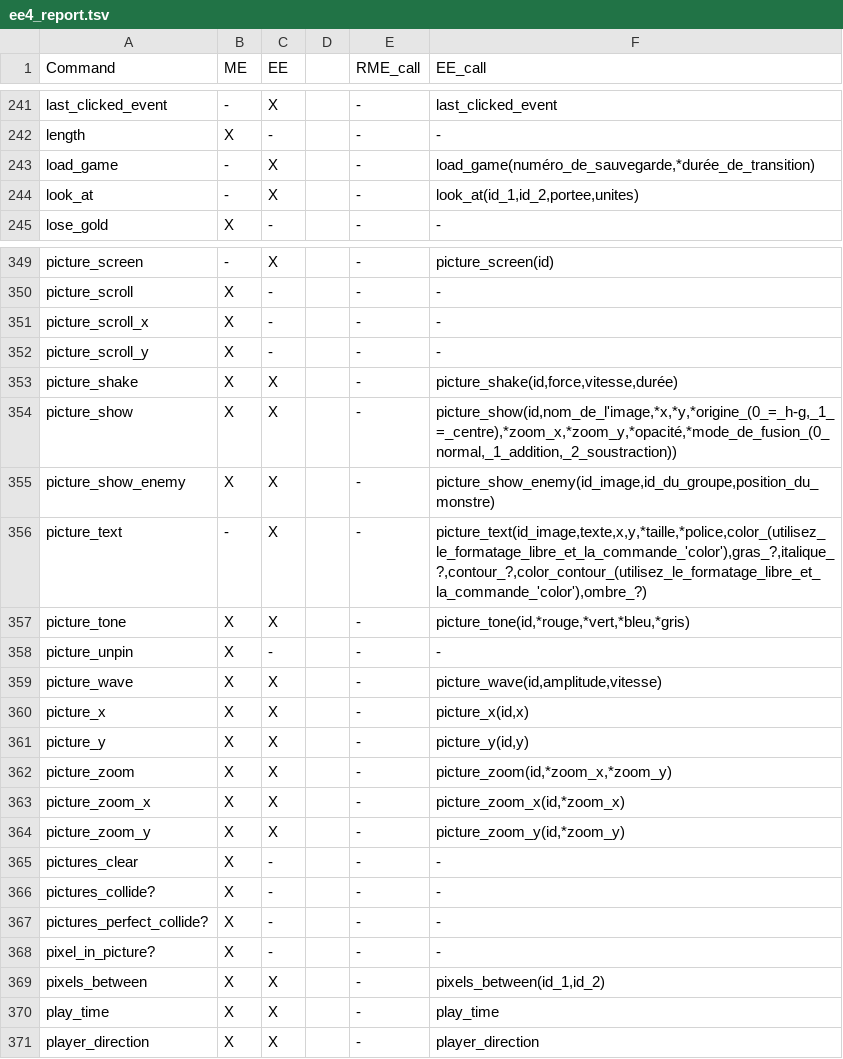
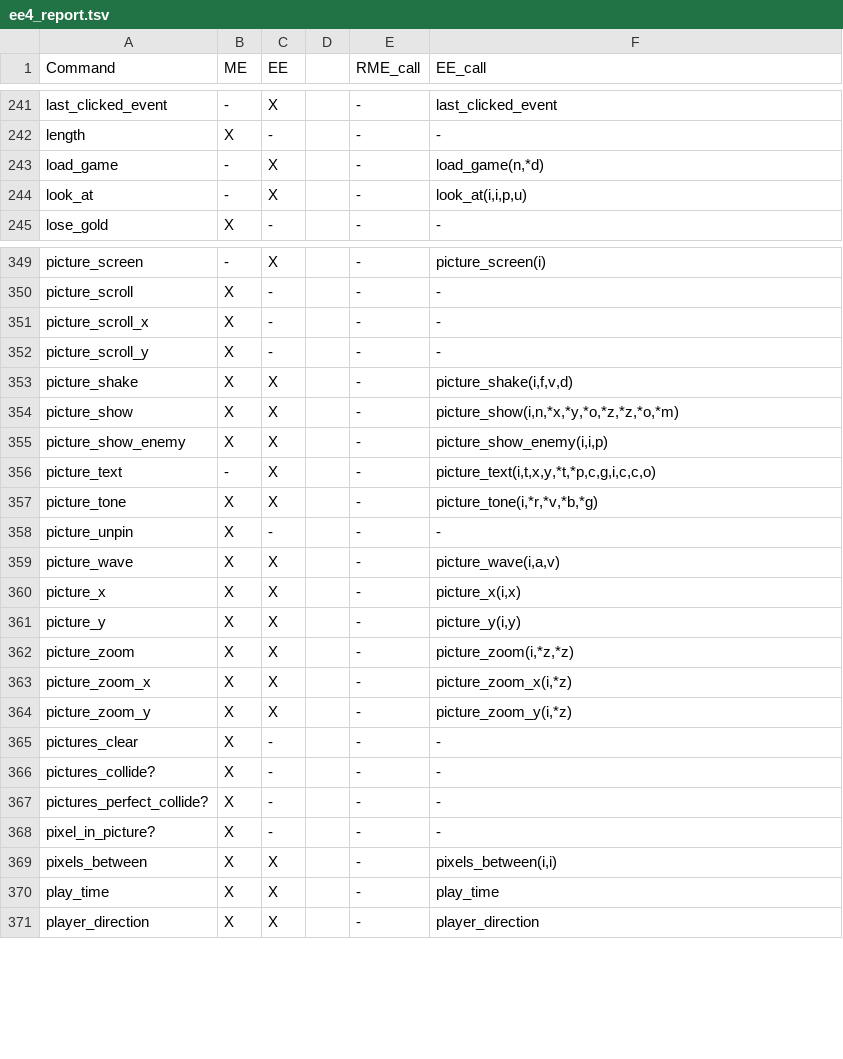
Before and after one commit to RMEx/RME, a TSV file: ee4_report.tsv, drawn as a sheet; only a part is shown, gaps mark what is left out; the diff covers the shown part only; the diff names each change by its address in the sheet, - before the commit and + after, or states it on an @@ line.

```diff
--- a/ee4_report.tsv
+++ b/ee4_report.tsv
-F243 (EE_call): load_game(numéro_de_sauvegarde,*durée_de_transition)
+F243 (EE_call): load_game(n,*d)
-F244 (EE_call): look_at(id_1,id_2,portee,unites)
+F244 (EE_call): look_at(i,i,p,u)
-F349 (EE_call): picture_screen(id)
+F349 (EE_call): picture_screen(i)
-F353 (EE_call): picture_shake(id,force,vitesse,durée)
+F353 (EE_call): picture_shake(i,f,v,d)
-F354 (EE_call): picture_show(id,nom_de_l'image,*x,*y,*origine_(0_=_h-g,_1_=_centre),*zoom_x,*zoom_y,*opacité,*mode_de_fusion_(0_normal,_1_addition,_2_soustraction))
+F354 (EE_call): picture_show(i,n,*x,*y,*o,*z,*z,*o,*m)
-F355 (EE_call): picture_show_enemy(id_image,id_du_groupe,position_du_monstre)
+F355 (EE_call): picture_show_enemy(i,i,p)
-F356 (EE_call): picture_text(id_image,texte,x,y,*taille,*police,color_(utilisez_le_formatage_libre_et_la_commande_'color'),gras_?,italique_?,contour_?,color_contour_(utilisez_le_formatage_libre_et_la_commande_'color'),ombre_?)
+F356 (EE_call): picture_text(i,t,x,y,*t,*p,c,g,i,c,c,o)
-F357 (EE_call): picture_tone(id,*rouge,*vert,*bleu,*gris)
+F357 (EE_call): picture_tone(i,*r,*v,*b,*g)
-F359 (EE_call): picture_wave(id,amplitude,vitesse)
+F359 (EE_call): picture_wave(i,a,v)
-F360 (EE_call): picture_x(id,x)
+F360 (EE_call): picture_x(i,x)
-F361 (EE_call): picture_y(id,y)
+F361 (EE_call): picture_y(i,y)
-F362 (EE_call): picture_zoom(id,*zoom_x,*zoom_y)
+F362 (EE_call): picture_zoom(i,*z,*z)
-F363 (EE_call): picture_zoom_x(id,*zoom_x)
+F363 (EE_call): picture_zoom_x(i,*z)
-F364 (EE_call): picture_zoom_y(id,*zoom_y)
+F364 (EE_call): picture_zoom_y(i,*z)
-F369 (EE_call): pixels_between(id_1,id_2)
+F369 (EE_call): pixels_between(i,i)
```
Also changed, not shown: 125 edited cells elsewhere in this file, 1 other file.
